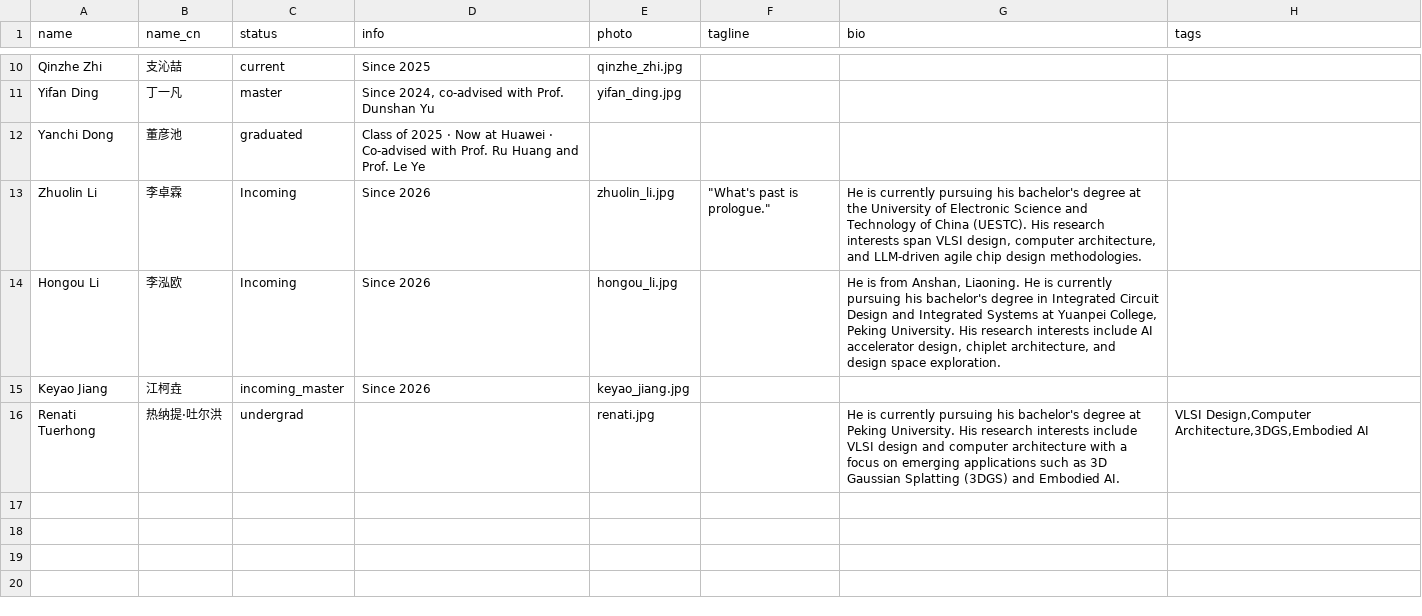
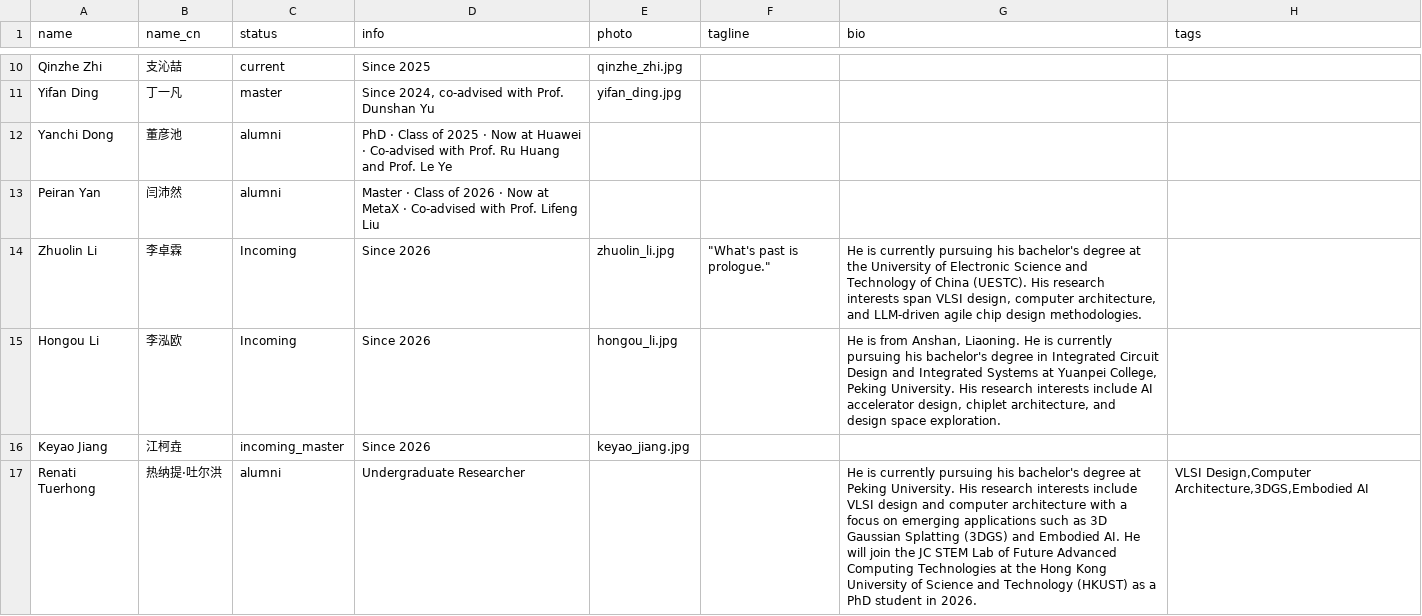
Before and after one commit to pku-pacific-lab/pku-pacific-lab.github.io, a CSV file: data/students.csv, drawn as a sheet; only a part is shown, gaps mark what is left out.

Commit message:
Merge graduated/undergrad into Alumni section, add Peiran Yan

```diff
--- a/data/students.csv
+++ b/data/students.csv
@@ -11,3 +11,4 @@ Qinzhe Zhi,支沁喆,current,Since 2025,qinzhe_zhi.jpg,,,
 Yifan Ding,丁一凡,master,"Since 2024, co-advised with Prof. Dunshan Yu",yifan_ding.jpg,,,
-Yanchi Dong,董彦池,graduated,Class of 2025 · Now at Huawei · Co-advised with Prof. Ru Huang and Prof. Le Ye,,,,
+Yanchi Dong,董彦池,alumni,PhD · Class of 2025 · Now at Huawei · Co-advised with Prof. Ru Huang and Prof. Le Ye,,,,
+Peiran Yan,闫沛然,alumni,Master · Class of 2026 · Now at MetaX · Co-advised with Prof. Lifeng Liu,,,,
 Zhuolin Li,李卓霖,Incoming,Since 2026,zhuolin_li.jpg,"""What's past is prologue.""","He is currently pursuing his bachelor's degree at the University of Electronic Science and Technology of China (UESTC). His research interests span VLSI design, computer architecture, and LLM-driven agile chip design methodologies.",
@@ -15,2 +16,2 @@ Hongou Li,李泓欧,Incoming,Since 2026,hongou_li.jpg,,"He is from Anshan, Liaon
 Keyao Jiang,江柯垚,incoming_master,Since 2026,keyao_jiang.jpg,,,
-Renati Tuerhong,热纳提·吐尔洪,undergrad,,renati.jpg,,He is currently pursuing his bachelor's degree at Peking University. His research interests include VLSI design and computer architecture with a focus on emerging applications such as 3D Gaussian Splatting (3DGS) and Embodied AI.,"VLSI Design,Computer Architecture,3DGS,Embodied AI"
+Renati Tuerhong,热纳提·吐尔洪,alumni,Undergraduate Researcher,,,"He is currently pursuing his bachelor's degree at Peking University. His research interests include VLSI design and computer architecture with a focus on emerging applications such as 3D Gaussian Splatting (3DGS) and Embodied AI. He will join the JC STEM Lab of Future Advanced Computing Technologies at the Hong Kong University of Science and Technology (HKUST) as a PhD student in 2026.","VLSI Design,Computer Architecture,3DGS,Embodied AI"
```
Also changed, not shown: 3 other files.
